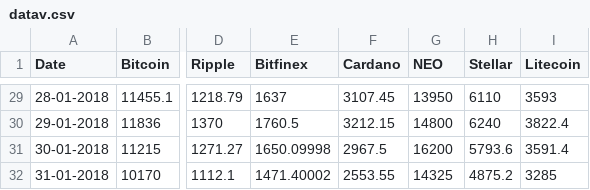
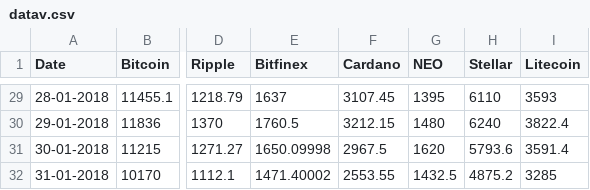
Before and after one commit to OussamaHOURIRA/OussamaHOURIRA.github.io, a CSV file: datav.csv, drawn as a sheet; only a part is shown, gaps mark what is left out; the diff covers the shown part only; the diff names each change by its address in the sheet, - before the commit and + after, or states it on an @@ line.

```diff
--- a/datav.csv
+++ b/datav.csv
-G29 (NEO): 13950
+G29 (NEO): 1395
-G30 (NEO): 14800
+G30 (NEO): 1480
-G31 (NEO): 16200
+G31 (NEO): 1620
-G32 (NEO): 14325
+G32 (NEO): 1432.5
```
Also changed, not shown: 27 edited cells elsewhere in this file, 2 other files.
